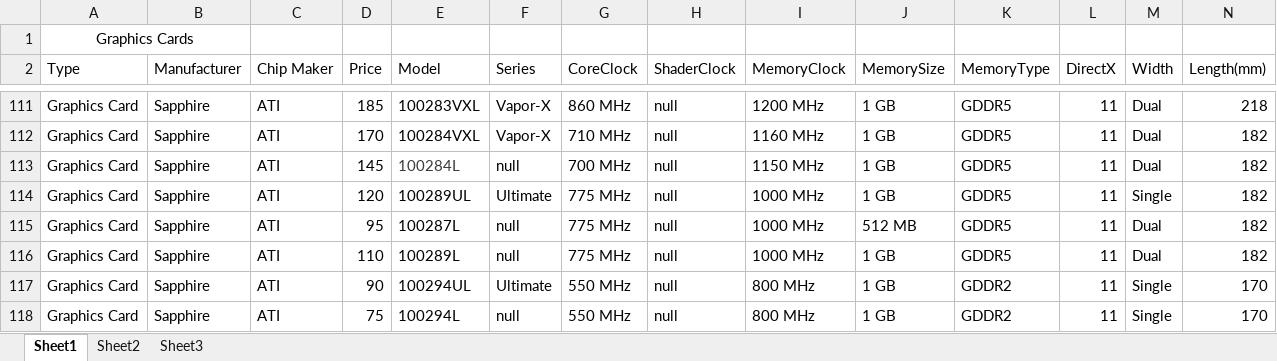
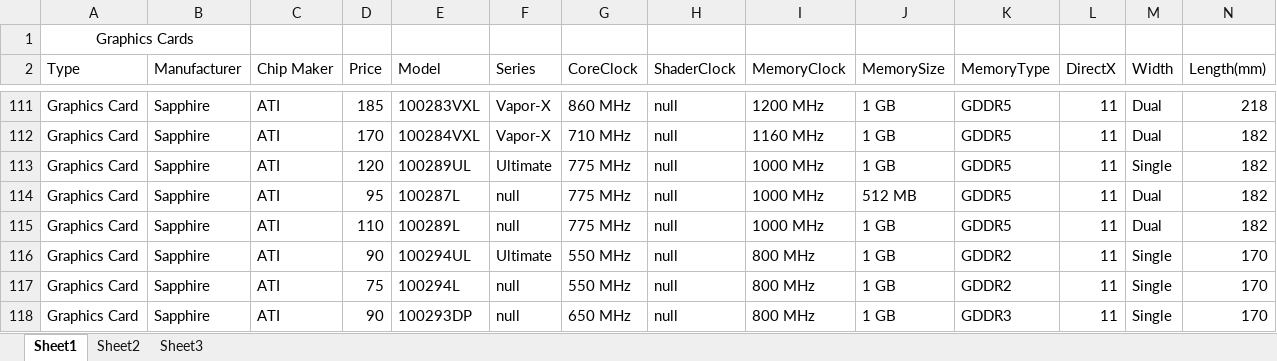
Before and after one commit to spsimplicity/PCBuilder, an Excel workbook: doc/Graphics Card List.xlsx, sheet Sheet1, drawn as a sheet; only a part is shown, gaps mark what is left out; the shorter side is filled out with more unchanged rows; values as stored, in another font and other column widths than the file's, no borders; rows hold the shown columns only; the diff names each change by its address in the sheet, - before the commit and + after, or states it on an @@ line.

```diff
--- a/doc/Graphics Card List.xlsx (sheet Sheet1)
+++ b/doc/Graphics Card List.xlsx (sheet Sheet1)
-row 113: Graphics Card | Sapphire | ATI | 145 | 100284L | null | 700 MHz | null | 1150 MHz | 1 GB | GDDR5 | 11 | Dual | 182
```
Also changed, not shown: doc/Motherboard list.xlsx, doc/Power Supply List.xlsx, 38 other files.
